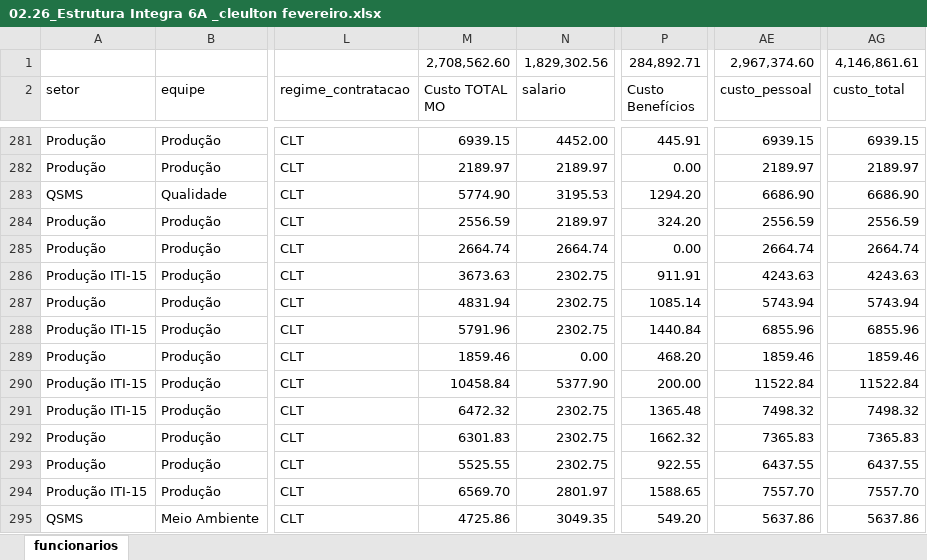
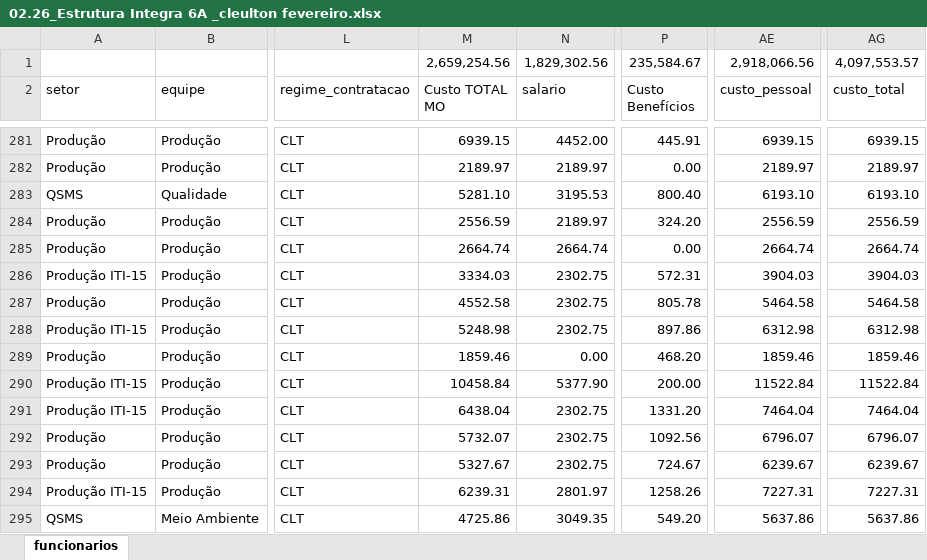
Before and after one commit to integra6a-star/dashboard-obras, an Excel workbook: 02.26_Estrutura Integra 6A _cleulton fevereiro.xlsx, sheet funcionarios, drawn as a sheet; only a part is shown, gaps mark what is left out; values as stored, in another font and other column widths than the file's, no cell formats; conditional formats not drawn; the diff covers the shown part only; the diff names each change by its address in the sheet, - before the commit and + after, or states it on an @@ line.

```diff
--- a/02.26_Estrutura Integra 6A _cleulton fevereiro.xlsx (sheet funcionarios)
+++ b/02.26_Estrutura Integra 6A _cleulton fevereiro.xlsx (sheet funcionarios)
-M1 (Custo TOTAL MO): 2,708,562.60
+M1 (Custo TOTAL MO): 2,659,254.56
-P1 (Custo Benefícios): 284,892.71
+P1 (Custo Benefícios): 235,584.67
-AE1 (custo_pessoal): 2,967,374.60
+AE1 (custo_pessoal): 2,918,066.56
-AG1 (custo_total): 4,146,861.61
+AG1 (custo_total): 4,097,553.57
-M283 (Custo TOTAL MO): 5774.90
+M283 (Custo TOTAL MO): 5281.10
-P283 (Custo Benefícios): 1294.20
+P283 (Custo Benefícios): 800.40
-AE283 (custo_pessoal): 6686.90
+AE283 (custo_pessoal): 6193.10
-AG283 (custo_total): 6686.90
+AG283 (custo_total): 6193.10
-M286 (Custo TOTAL MO): 3673.63
+M286 (Custo TOTAL MO): 3334.03
-P286 (Custo Benefícios): 911.91
+P286 (Custo Benefícios): 572.31
-AE286 (custo_pessoal): 4243.63
+AE286 (custo_pessoal): 3904.03
-AG286 (custo_total): 4243.63
+AG286 (custo_total): 3904.03
-M287 (Custo TOTAL MO): 4831.94
+M287 (Custo TOTAL MO): 4552.58
-P287 (Custo Benefícios): 1085.14
+P287 (Custo Benefícios): 805.78
-AE287 (custo_pessoal): 5743.94
+AE287 (custo_pessoal): 5464.58
-AG287 (custo_total): 5743.94
+AG287 (custo_total): 5464.58
-M288 (Custo TOTAL MO): 5791.96
+M288 (Custo TOTAL MO): 5248.98
-P288 (Custo Benefícios): 1440.84
+P288 (Custo Benefícios): 897.86
-AE288 (custo_pessoal): 6855.96
+AE288 (custo_pessoal): 6312.98
-AG288 (custo_total): 6855.96
+AG288 (custo_total): 6312.98
-M291 (Custo TOTAL MO): 6472.32
+M291 (Custo TOTAL MO): 6438.04
-P291 (Custo Benefícios): 1365.48
+P291 (Custo Benefícios): 1331.20
-AE291 (custo_pessoal): 7498.32
+AE291 (custo_pessoal): 7464.04
-AG291 (custo_total): 7498.32
+AG291 (custo_total): 7464.04
-M292 (Custo TOTAL MO): 6301.83
+M292 (Custo TOTAL MO): 5732.07
-P292 (Custo Benefícios): 1662.32
+P292 (Custo Benefícios): 1092.56
-AE292 (custo_pessoal): 7365.83
+AE292 (custo_pessoal): 6796.07
-AG292 (custo_total): 7365.83
+AG292 (custo_total): 6796.07
-M293 (Custo TOTAL MO): 5525.55
+M293 (Custo TOTAL MO): 5327.67
-P293 (Custo Benefícios): 922.55
+P293 (Custo Benefícios): 724.67
-AE293 (custo_pessoal): 6437.55
+AE293 (custo_pessoal): 6239.67
-AG293 (custo_total): 6437.55
+AG293 (custo_total): 6239.67
-M294 (Custo TOTAL MO): 6569.70
+M294 (Custo TOTAL MO): 6239.31
-P294 (Custo Benefícios): 1588.65
+P294 (Custo Benefícios): 1258.26
-AE294 (custo_pessoal): 7557.70
+AE294 (custo_pessoal): 7227.31
-AG294 (custo_total): 7557.70
+AG294 (custo_total): 7227.31
```
Also changed, not shown: 445 edited cells elsewhere in this sheet, cell formats, docs/02.26_Estrutura Integra 6A _cleulton fevereiro.xlsx, 13 other files.
